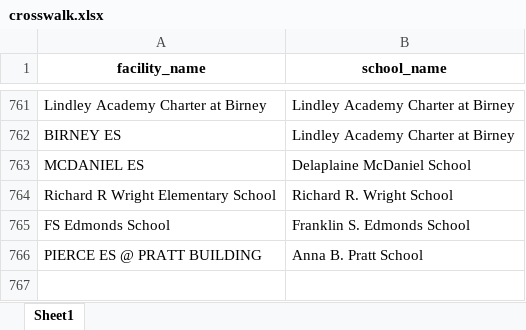
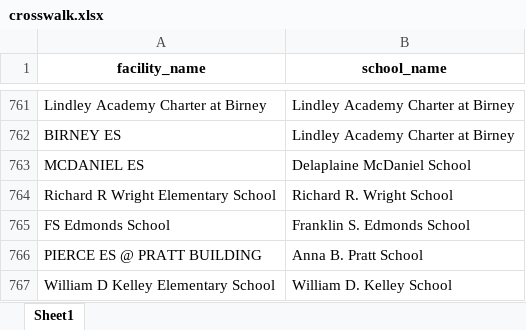
Before and after one commit to PhilaController/asbestos-dashboard-data, an Excel workbook: data/interim/crosswalk.xlsx, sheet Sheet1, drawn as a sheet; only a part is shown, gaps mark what is left out; values as stored, in another font and other column widths than the file's, no borders; the diff names each change by its address in the sheet, - before the commit and + after, or states it on an @@ line.

```diff
--- a/data/interim/crosswalk.xlsx (sheet Sheet1)
+++ b/data/interim/crosswalk.xlsx (sheet Sheet1)
+row 767: William D Kelley Elementary School | William D. Kelley School
```
Also changed, not shown: data/interim/fuzzy_matches.xlsx, data/interim/missing_geocoded_addresses.xlsx, 4 other files.
